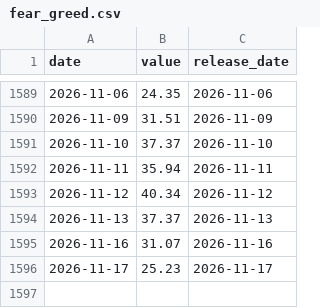
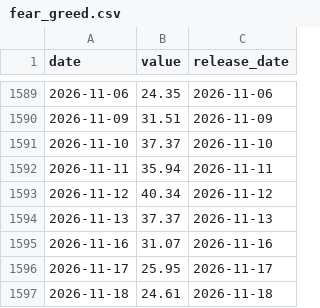
Before and after one commit to sam79083/market-compass, a CSV file: data/fear_greed.csv, drawn as a sheet; only a part is shown, gaps mark what is left out.

```diff
--- a/data/fear_greed.csv
+++ b/data/fear_greed.csv
@@ -1595,2 +1595,3 @@ date,value,release_date
 2026-11-16,31.07,2026-11-16
-2026-11-17,25.23,2026-11-17
+2026-11-17,25.95,2026-11-17
+2026-11-18,24.61,2026-11-18
```
Also changed, not shown: data/nasdaq_pe.csv, 46 other files.
